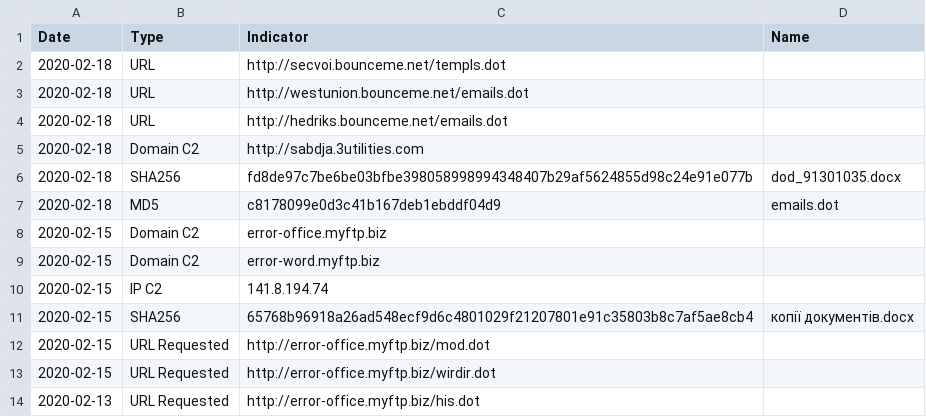
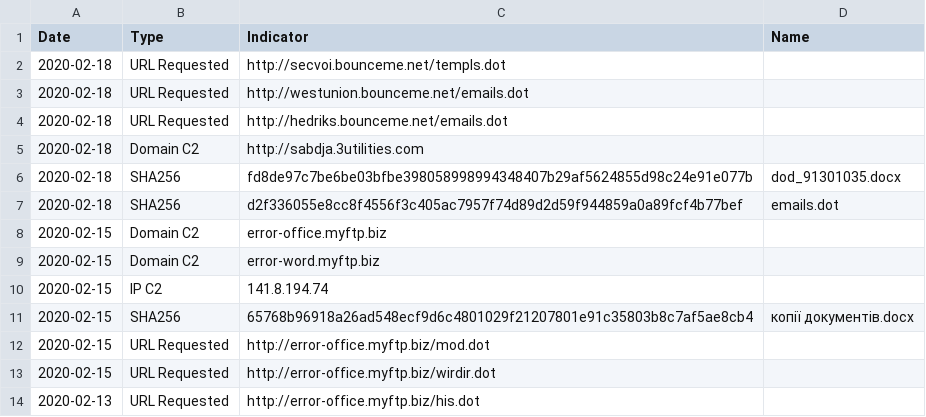
Before and after one commit to StrangerealIntel/DailyIOC, a CSV file: 2020-02-16/gamaredon.csv, drawn as a sheet; only a part is shown.

Commit message:
Update gamaredon.csv

```diff
--- a/2020-02-16/gamaredon.csv
+++ b/2020-02-16/gamaredon.csv
@@ -1,8 +1,8 @@
 Date,Type,Indicator,Name
-2020-02-18,URL,http://secvoi.bounceme.net/templs.dot,
-2020-02-18,URL,http://westunion.bounceme.net/emails.dot,
-2020-02-18,URL,http://hedriks.bounceme.net/emails.dot,
+2020-02-18,URL Requested,http://secvoi.bounceme.net/templs.dot,
+2020-02-18,URL Requested,http://westunion.bounceme.net/emails.dot,
+2020-02-18,URL Requested,http://hedriks.bounceme.net/emails.dot,
 2020-02-18,Domain C2,http://sabdja.3utilities.com,
 2020-02-18,SHA256,fd8de97c7be6be03bfbe398058998994348407b29af5624855d98c24e91e077b,dod_91301035.docx
-2020-02-18,MD5,c8178099e0d3c41b167deb1ebddf04d9,emails.dot
+2020-02-18,SHA256,d2f336055e8cc8f4556f3c405ac7957f74d89d2d59f944859a0a89fcf4b77bef,emails.dot
 2020-02-15,Domain C2,error-office.myftp.biz,
```
